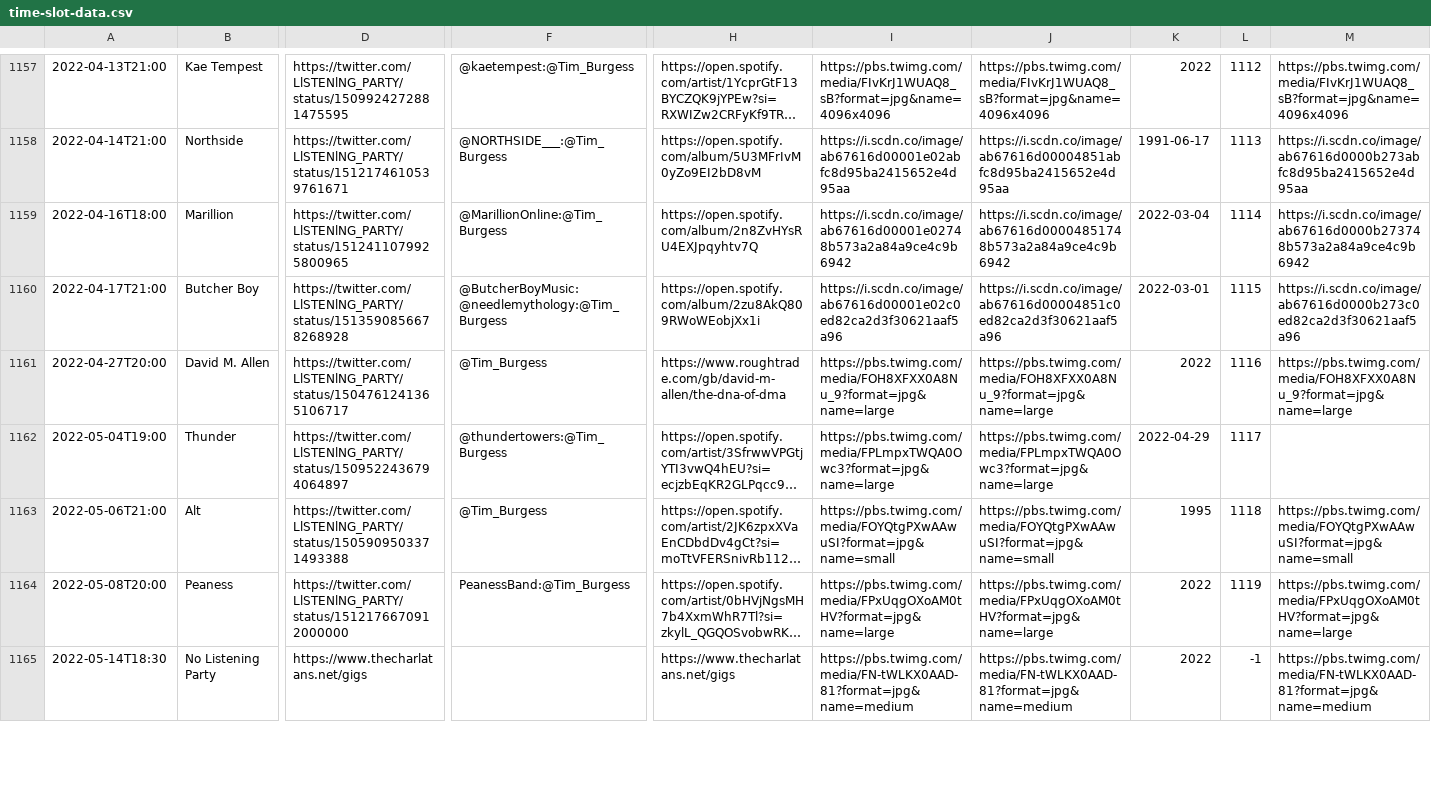
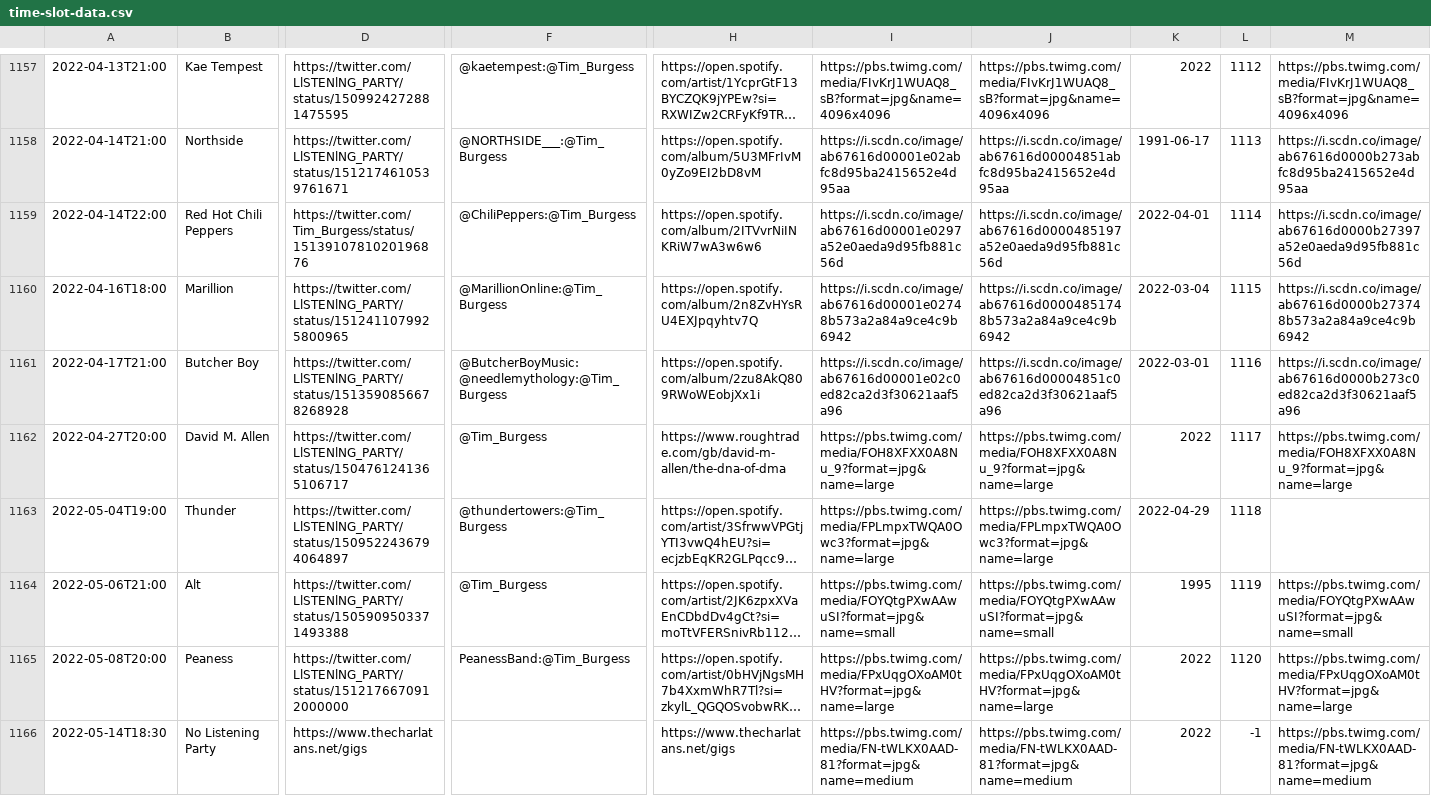
Before and after one commit to matbroughty/timstwitterlisteningparty, a CSV file: data/time-slot-data.csv, drawn as a sheet; only a part is shown, gaps mark what is left out; long unchanged cells end in …; addresses are those after the commit; rows hold the shown columns only; the diff covers the shown part only; the diff names each change by its address in the sheet, - before the commit and + after, or states it on an @@ line.

Commit message:
Rdd Hot Chili Peppers added

```diff
--- a/data/time-slot-data.csv
+++ b/data/time-slot-data.csv
+row 1159: 2022-04-14T22:00 | Red Hot Chili Peppers | https://twitter.com/Tim_Burgess/status/1513910781020196876 | @ChiliPeppers:@Tim_Burgess | https://open.spotify.com/album/2ITVvrNiINKRiW7wA3w6w6 | https://i.scdn.co/image/ab67616d00001e0297a52e0aeda9d95fb881c56d | https://i.scdn.co/image/ab67616d0000485197a52e0aeda9d95fb881c56d | 2022-04-01 | 1114 | https://i.scdn.co/image/ab67616d0000b27397a52e0aeda9d95fb881c56d
-L1160: 1114
+L1160: 1115
-L1161: 1115
+L1161: 1116
-L1162: 1116
+L1162: 1117
-L1163: 1117
+L1163: 1118
-L1164: 1118
+L1164: 1119
-L1165: 1119
+L1165: 1120
```
Also changed, not shown: 3 edited cells elsewhere in this file, 3 other files.
